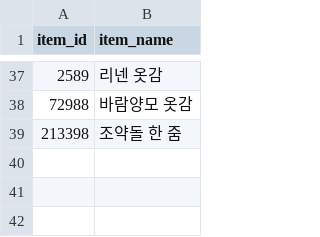
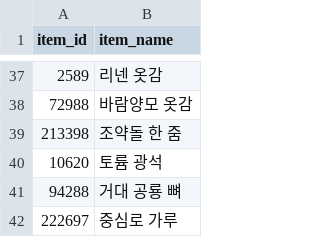
Before and after one commit to icedo724/wowauction, a CSV file: data/item_dict.csv, drawn as a sheet; only a part is shown, gaps mark what is left out; the diff names each change by its address in the sheet, - before the commit and + after, or states it on an @@ line.

```diff
--- a/data/item_dict.csv
+++ b/data/item_dict.csv
+row 40: 10620 | 토륨 광석
+row 41: 94288 | 거대 공룡 뼈
+row 42: 222697 | 중심로 가루
```
Also changed, not shown: data/market_history.csv, data/market_volume.csv.
